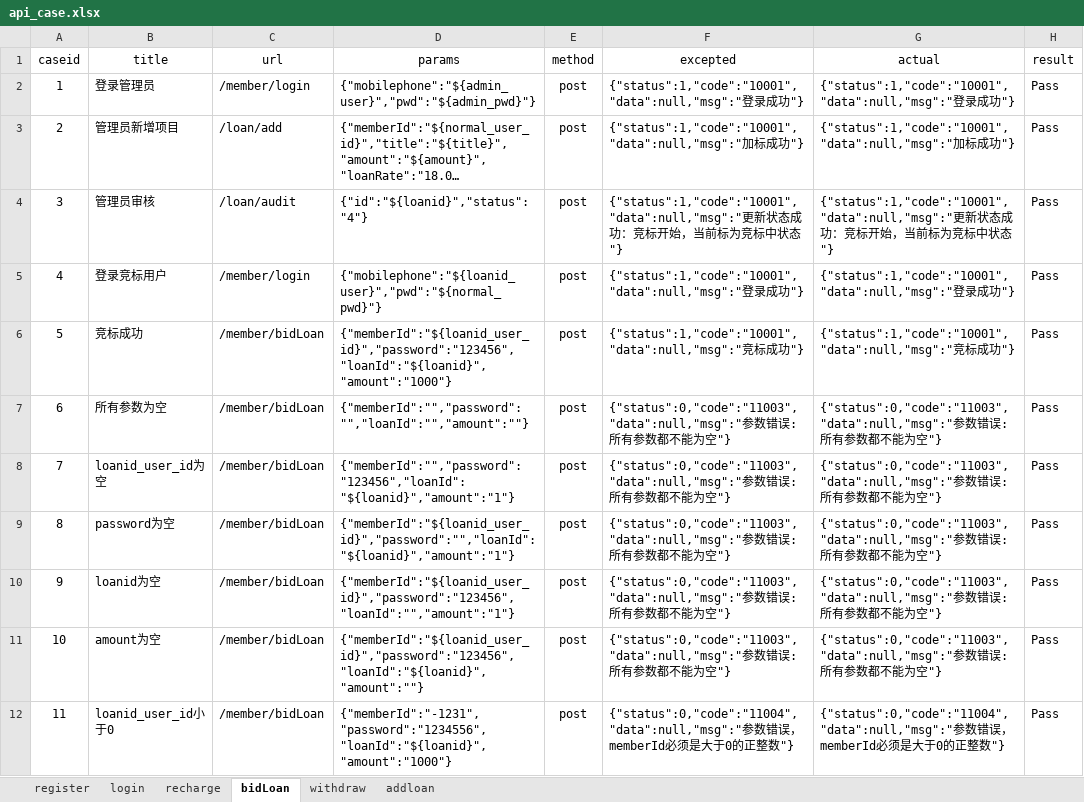
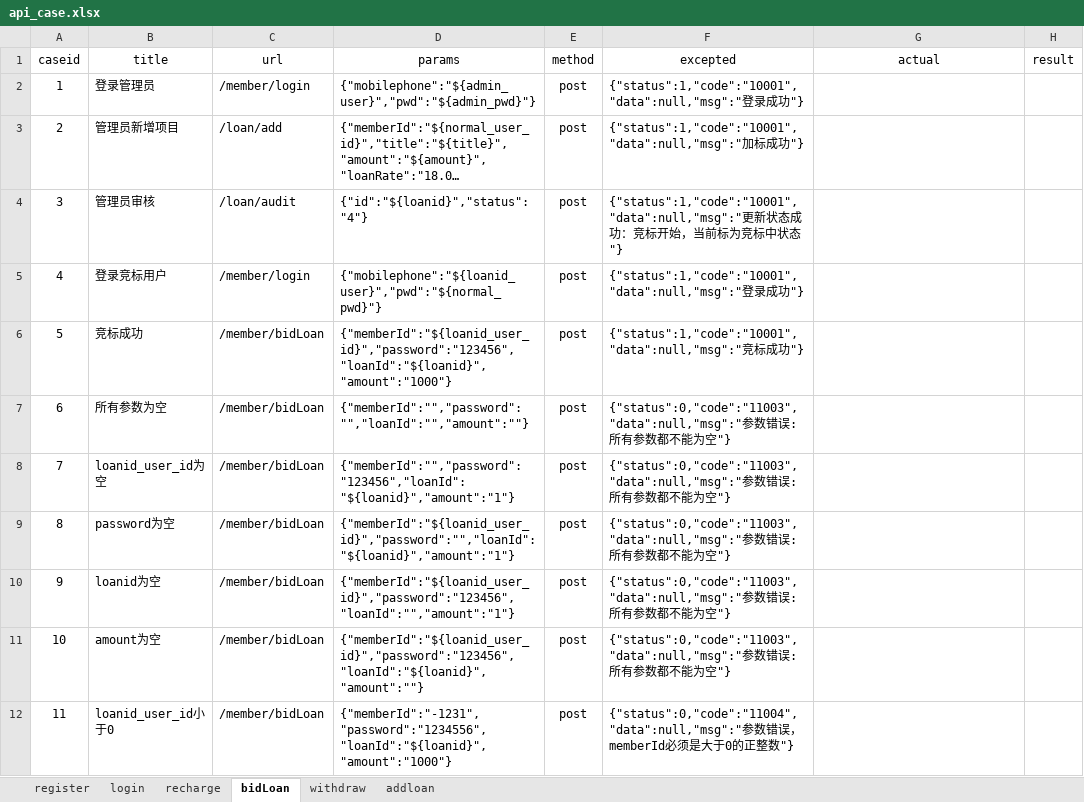
Before and after one commit to zjunbin/api_testing, an Excel workbook: datas/api_case.xlsx, sheet bidLoan, drawn as a sheet; only a part is shown; long unchanged cells end in …; values as stored, in another font and other column widths than the file's, no borders; the diff covers the shown part only; the diff names each change by its address in the sheet, - before the commit and + after, or states it on an @@ line.

```diff
--- a/datas/api_case.xlsx (sheet bidLoan)
+++ b/datas/api_case.xlsx (sheet bidLoan)
-G2 (actual): {"status":1,"code":"10001","data":null,"msg":"登录成功"}
+G2 (actual): (empty)
-H2:H12 (result): Pass
+H2:H12 (result): (empty)
-G3 (actual): {"status":1,"code":"10001","data":null,"msg":"加标成功"}
+G3 (actual): (empty)
-G4 (actual): {"status":1,"code":"10001","data":null,"msg":"更新状态成功：竞标开始，当前标为竞标中状态"}
+G4 (actual): (empty)
-G5 (actual): {"status":1,"code":"10001","data":null,"msg":"登录成功"}
+G5 (actual): (empty)
-G6 (actual): {"status":1,"code":"10001","data":null,"msg":"竞标成功"}
+G6 (actual): (empty)
-G7:G11 (actual): {"status":0,"code":"11003","data":null,"msg":"参数错误:所有参数都不能为空"}
+G7:G11 (actual): (empty)
-G12 (actual): {"status":0,"code":"11004","data":null,"msg":"参数错误，memberId必须是大于0的正整数"}
+G12 (actual): (empty)
```
Also changed, not shown: 22 edited cells elsewhere in this sheet, sheet withdraw, sheet recharge, sheet register, sheet login, 11 other files.
